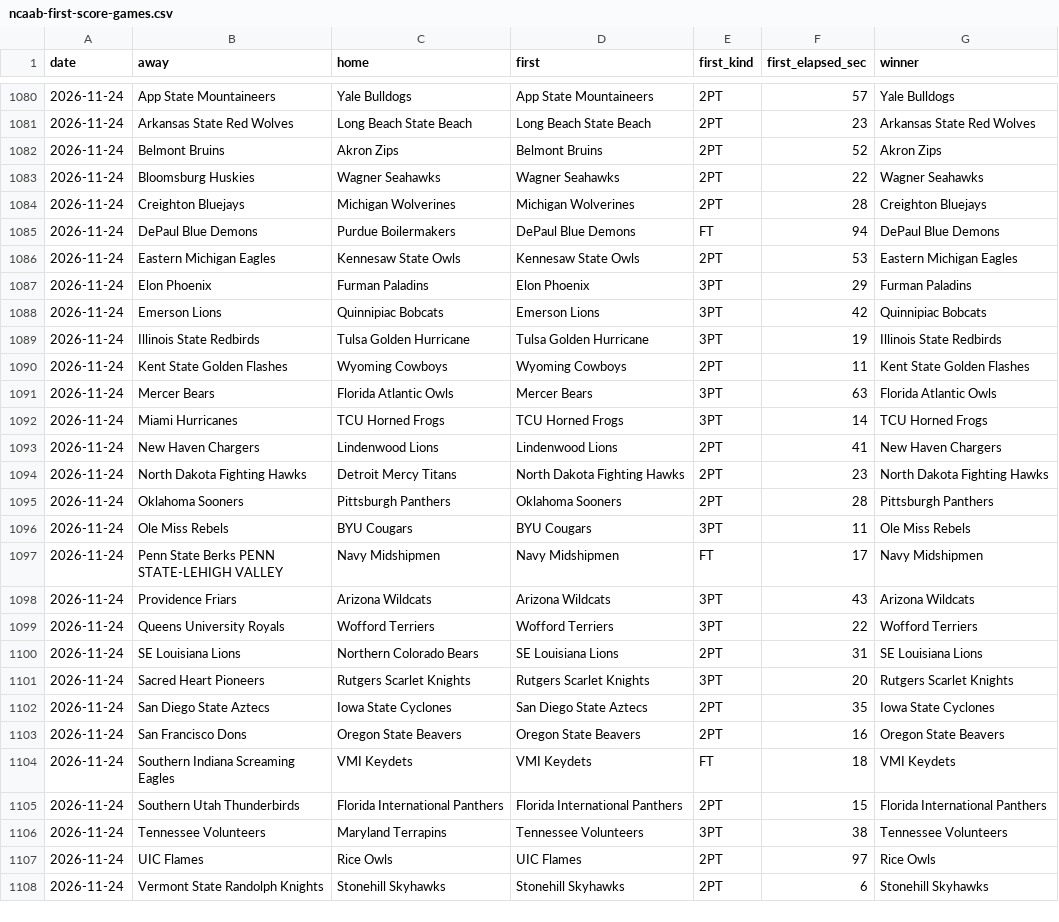
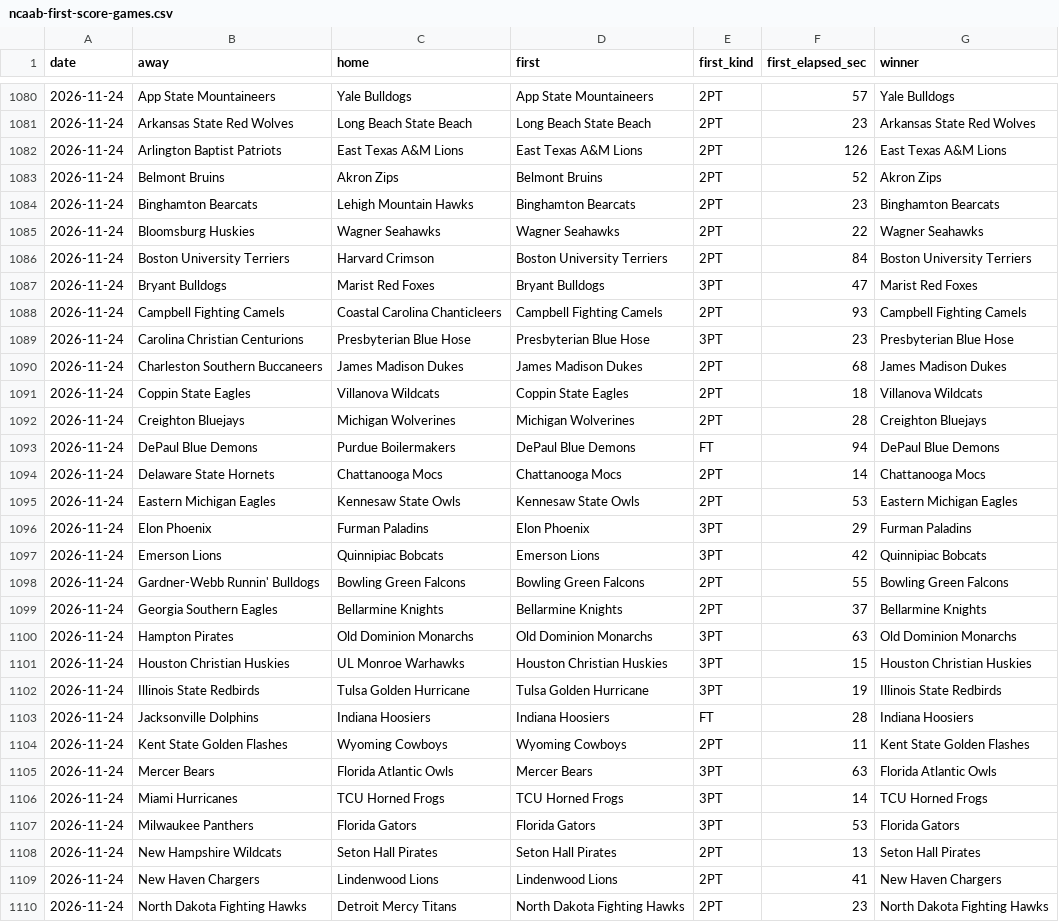
Before and after one commit to michaellvenuti-ops/mv_magic, a CSV file: pc-data/ncaab-first-score-games.csv, drawn as a sheet; only a part is shown, gaps mark what is left out; the shorter side is filled out with more unchanged rows; the diff covers the shown part only; the diff names each change by its address in the sheet, - before the commit and + after, or states it on an @@ line.

Commit message:
pc-scans sync: pc-data/ncaab-first-score-games.csv

```diff
--- a/pc-data/ncaab-first-score-games.csv
+++ b/pc-data/ncaab-first-score-games.csv
+row 1082: 2026-11-24 | Arlington Baptist Patriots | East Texas A&M Lions | East Texas A&M Lions | 2PT | 126 | East Texas A&M Lions
+row 1084: 2026-11-24 | Binghamton Bearcats | Lehigh Mountain Hawks | Binghamton Bearcats | 2PT | 23 | Binghamton Bearcats
+row 1086: 2026-11-24 | Boston University Terriers | Harvard Crimson | Boston University Terriers | 2PT | 84 | Boston University Terriers
+row 1087: 2026-11-24 | Bryant Bulldogs | Marist Red Foxes | Bryant Bulldogs | 3PT | 47 | Marist Red Foxes
+row 1088: 2026-11-24 | Campbell Fighting Camels | Coastal Carolina Chanticleers | Campbell Fighting Camels | 2PT | 93 | Campbell Fighting Camels
+row 1089: 2026-11-24 | Carolina Christian Centurions | Presbyterian Blue Hose | Presbyterian Blue Hose | 3PT | 23 | Presbyterian Blue Hose
+row 1090: 2026-11-24 | Charleston Southern Buccaneers | James Madison Dukes | James Madison Dukes | 2PT | 68 | James Madison Dukes
+row 1091: 2026-11-24 | Coppin State Eagles | Villanova Wildcats | Coppin State Eagles | 2PT | 18 | Villanova Wildcats
+row 1094: 2026-11-24 | Delaware State Hornets | Chattanooga Mocs | Chattanooga Mocs | 2PT | 14 | Chattanooga Mocs
+row 1098: 2026-11-24 | Gardner-Webb Runnin' Bulldogs | Bowling Green Falcons | Bowling Green Falcons | 2PT | 55 | Bowling Green Falcons
+row 1099: 2026-11-24 | Georgia Southern Eagles | Bellarmine Knights | Bellarmine Knights | 2PT | 37 | Bellarmine Knights
+row 1100: 2026-11-24 | Hampton Pirates | Old Dominion Monarchs | Old Dominion Monarchs | 3PT | 63 | Old Dominion Monarchs
+row 1101: 2026-11-24 | Houston Christian Huskies | UL Monroe Warhawks | Houston Christian Huskies | 3PT | 15 | Houston Christian Huskies
+row 1103: 2026-11-24 | Jacksonville Dolphins | Indiana Hoosiers | Indiana Hoosiers | FT | 28 | Indiana Hoosiers
+row 1107: 2026-11-24 | Milwaukee Panthers | Florida Gators | Florida Gators | 3PT | 53 | Florida Gators
+row 1108: 2026-11-24 | New Hampshire Wildcats | Seton Hall Pirates | Seton Hall Pirates | 2PT | 13 | Seton Hall Pirates
```
Also changed, not shown: 11 added rows elsewhere in this file.
